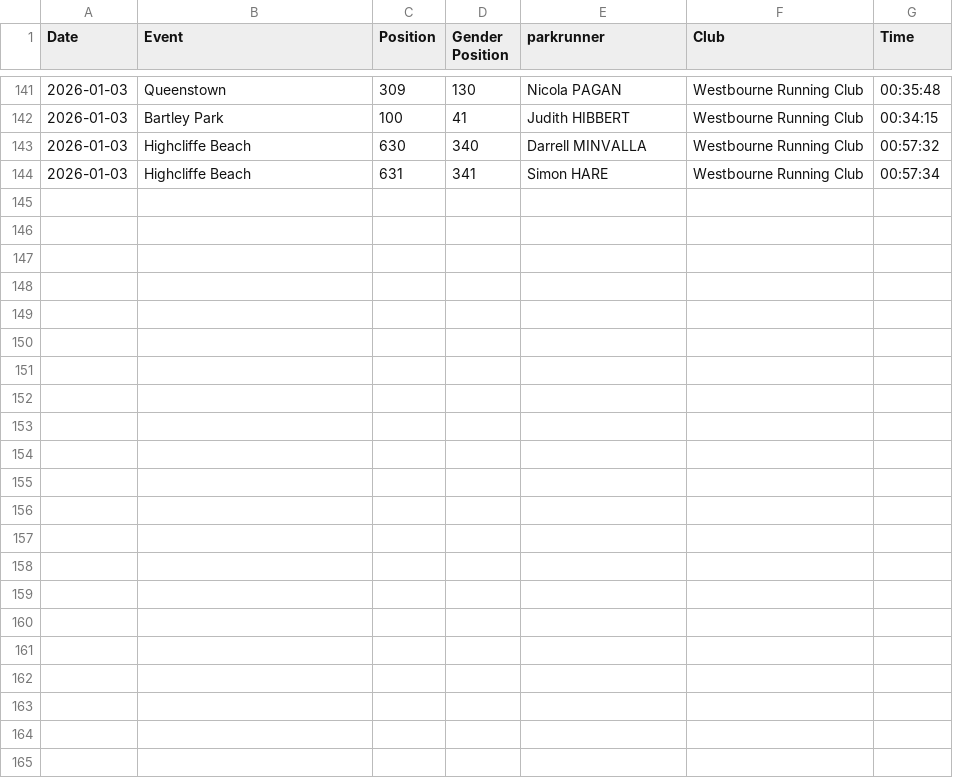
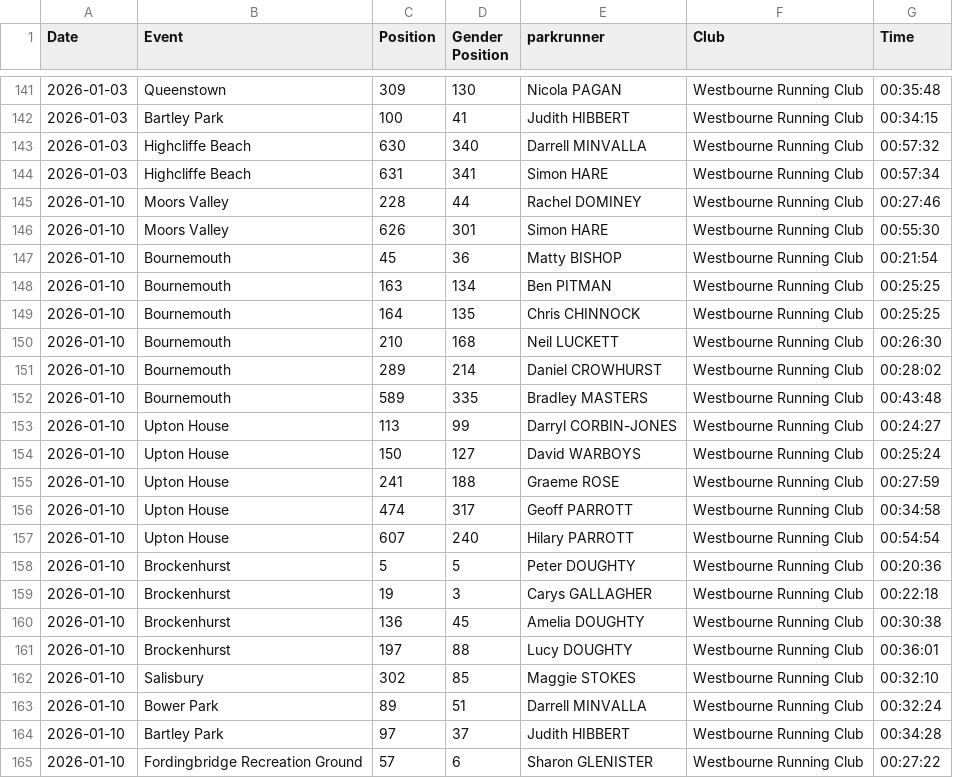
Before and after one commit to hairybalrog/westbourne, a CSV file: club_results.csv, drawn as a sheet; only a part is shown, gaps mark what is left out.

```diff
--- a/club_results.csv
+++ b/club_results.csv
@@ -144 +144,22 @@ Date,Event,Position,Gender Position,parkrunner,Club,Time
 2026-01-03,Highcliffe Beach,631,341,Simon HARE,Westbourne Running Club,00:57:34
+2026-01-10,Moors Valley,228,44,Rachel DOMINEY,Westbourne Running Club,00:27:46
+2026-01-10,Moors Valley,626,301,Simon HARE,Westbourne Running Club,00:55:30
+2026-01-10,Bournemouth,45,36,Matty BISHOP,Westbourne Running Club,00:21:54
+2026-01-10,Bournemouth,163,134,Ben PITMAN,Westbourne Running Club,00:25:25
+2026-01-10,Bournemouth,164,135,Chris CHINNOCK,Westbourne Running Club,00:25:25
+2026-01-10,Bournemouth,210,168,Neil LUCKETT,Westbourne Running Club,00:26:30
+2026-01-10,Bournemouth,289,214,Daniel CROWHURST,Westbourne Running Club,00:28:02
+2026-01-10,Bournemouth,589,335,Bradley MASTERS,Westbourne Running Club,00:43:48
+2026-01-10,Upton House,113,99,Darryl CORBIN-JONES,Westbourne Running Club,00:24:27
+2026-01-10,Upton House,150,127,David WARBOYS,Westbourne Running Club,00:25:24
+2026-01-10,Upton House,241,188,Graeme ROSE,Westbourne Running Club,00:27:59
+2026-01-10,Upton House,474,317,Geoff PARROTT,Westbourne Running Club,00:34:58
+2026-01-10,Upton House,607,240,Hilary PARROTT,Westbourne Running Club,00:54:54
+2026-01-10,Brockenhurst,5,5,Peter DOUGHTY,Westbourne Running Club,00:20:36
+2026-01-10,Brockenhurst,19,3,Carys GALLAGHER,Westbourne Running Club,00:22:18
+2026-01-10,Brockenhurst,136,45,Amelia DOUGHTY,Westbourne Running Club,00:30:38
+2026-01-10,Brockenhurst,197,88,Lucy DOUGHTY,Westbourne Running Club,00:36:01
+2026-01-10,Salisbury,302,85,Maggie STOKES,Westbourne Running Club,00:32:10
+2026-01-10,Bower Park,89,51,Darrell MINVALLA,Westbourne Running Club,00:32:24
+2026-01-10,Bartley Park,97,37,Judith HIBBERT,Westbourne Running Club,00:34:28
+2026-01-10,Fordingbridge Recreation Ground,57,6,Sharon GLENISTER,Westbourne Running Club,00:27:22
```
